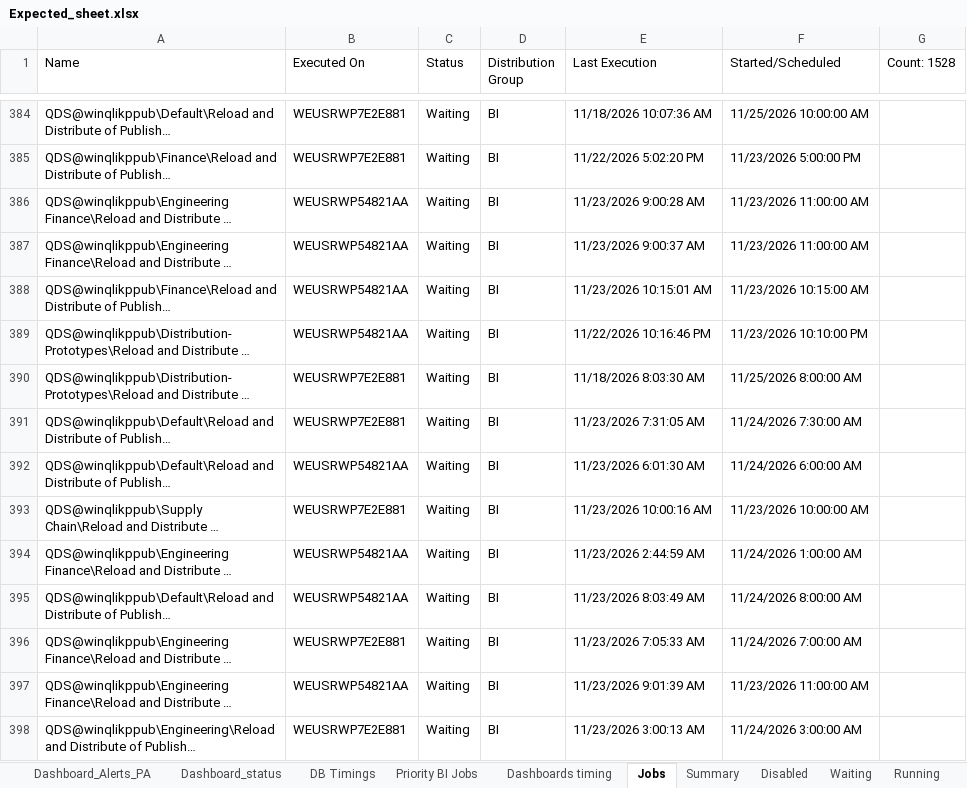
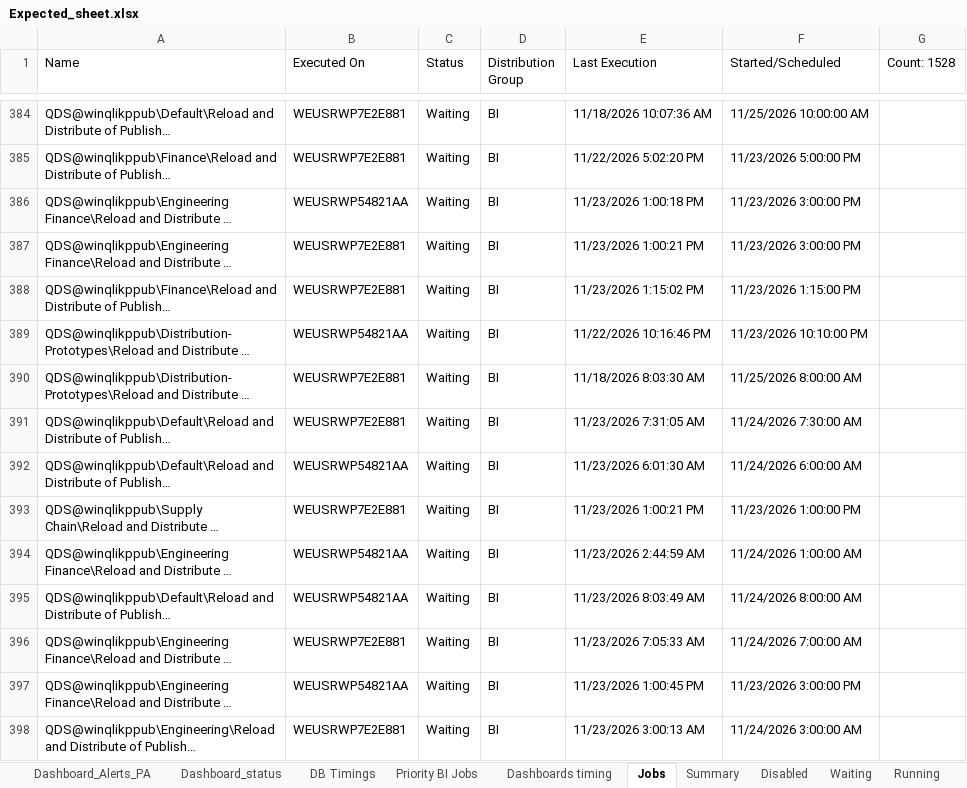
Before and after one commit to warriorcool1213-blip/Wabtec_Qlik_DB-s, an Excel workbook: Expected_sheet.xlsx, sheet Jobs, drawn as a sheet; only a part is shown, gaps mark what is left out; long unchanged cells end in …; values as stored, in another font and other column widths than the file's, no cell formats; the diff covers the shown part only; the diff names each change by its address in the sheet, - before the commit and + after, or states it on an @@ line.

```diff
--- a/Expected_sheet.xlsx (sheet Jobs)
+++ b/Expected_sheet.xlsx (sheet Jobs)
-E386 (Last Execution): 11/23/2026 9:00:28 AM
+E386 (Last Execution): 11/23/2026 1:00:18 PM
-F386:F387 (Started/Scheduled): 11/23/2026 11:00:00 AM
+F386:F387 (Started/Scheduled): 11/23/2026 3:00:00 PM
-B387:B388 (Executed On): WEUSRWP54821AA
+B387:B388 (Executed On): WEUSRWP7E2E881
-E387 (Last Execution): 11/23/2026 9:00:37 AM
+E387 (Last Execution): 11/23/2026 1:00:21 PM
-E388 (Last Execution): 11/23/2026 10:15:01 AM
+E388 (Last Execution): 11/23/2026 1:15:02 PM
-F388 (Started/Scheduled): 11/23/2026 10:15:00 AM
+F388 (Started/Scheduled): 11/23/2026 1:15:00 PM
-E393 (Last Execution): 11/23/2026 10:00:16 AM
+E393 (Last Execution): 11/23/2026 1:00:21 PM
-F393 (Started/Scheduled): 11/23/2026 10:00:00 AM
+F393 (Started/Scheduled): 11/23/2026 1:00:00 PM
-E397 (Last Execution): 11/23/2026 9:01:39 AM
+E397 (Last Execution): 11/23/2026 1:00:45 PM
-F397 (Started/Scheduled): 11/23/2026 11:00:00 AM
+F397 (Started/Scheduled): 11/23/2026 3:00:00 PM
```
Also changed, not shown: 702 edited cells elsewhere in this sheet, sheet Waiting, sheet Summary, sheet Failed, sheet Running, sheet Dashboard_status, sheet Dashboard_Alerts_PA, 3 more sheets, cell formats.
